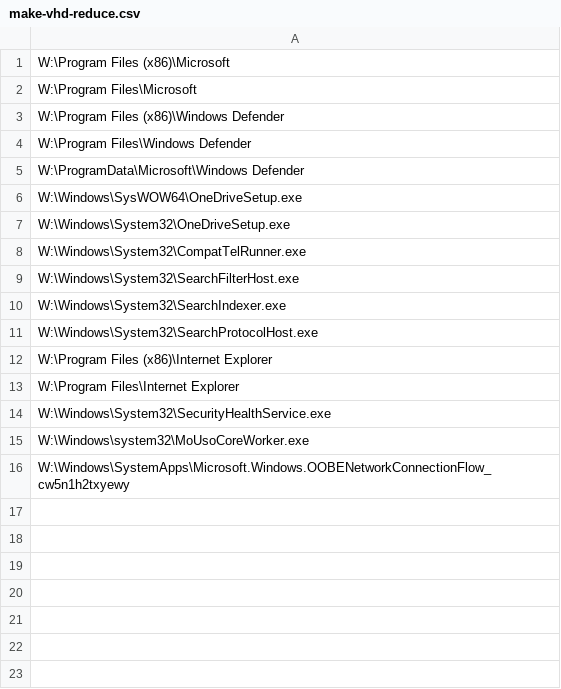
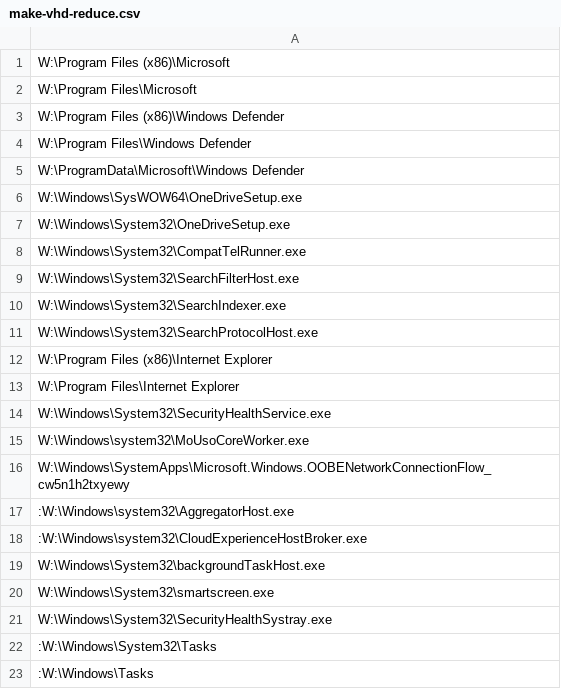
Before and after one commit to kawanakaiku/windows-iso-to-vhd, a CSV file: make-vhd-reduce.csv, drawn as a sheet.

Commit message:
Update make-vhd-reduce.csv

```diff
--- a/make-vhd-reduce.csv
+++ b/make-vhd-reduce.csv
@@ -16 +16,8 @@ W:\Windows\system32\MoUsoCoreWorker.exe
 W:\Windows\SystemApps\Microsoft.Windows.OOBENetworkConnectionFlow_cw5n1h2txyewy
+:W:\Windows\system32\AggregatorHost.exe
+:W:\Windows\system32\CloudExperienceHostBroker.exe
+W:\Windows\System32\backgroundTaskHost.exe
+W:\Windows\System32\smartscreen.exe
+W:\Windows\System32\SecurityHealthSystray.exe
+:W:\Windows\System32\Tasks
+:W:\Windows\Tasks
```
